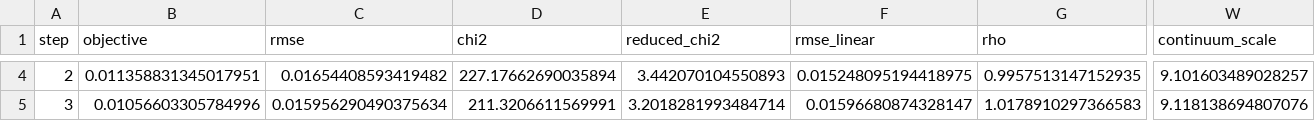
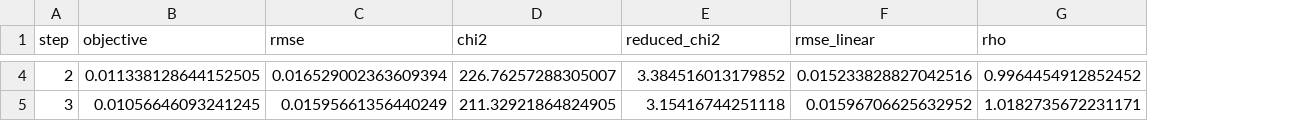
Before and after one commit to zche2/PACE_redSIF_PACE, a CSV file: demo_example/toy_fit_iter_log.csv, drawn as a sheet; only a part is shown, gaps mark what is left out; the diff covers the shown part only; the diff names each change by its address in the sheet, - before the commit and + after, or states it on an @@ line.

Commit message:
Remove continuum factor

```diff
--- a/demo_example/toy_fit_iter_log.csv
+++ b/demo_example/toy_fit_iter_log.csv
-column W (continuum_scale), rows 4-5: 9.101603489028257 | 9.118138694807076
-B4 (objective): 0.011358831345017951
+B4 (objective): 0.011338128644152505
-C4 (rmse): 0.01654408593419482
+C4 (rmse): 0.016529002363609394
-D4 (chi2): 227.17662690035894
+D4 (chi2): 226.76257288305007
-E4 (reduced_chi2): 3.442070104550893
+E4 (reduced_chi2): 3.384516013179852
-F4 (rmse_linear): 0.015248095194418975
+F4 (rmse_linear): 0.015233828827042516
-G4 (rho): 0.9957513147152935
+G4 (rho): 0.9964454912852452
-B5 (objective): 0.01056603305784996
+B5 (objective): 0.01056646093241245
-C5 (rmse): 0.015956290490375634
+C5 (rmse): 0.01595661356440249
-D5 (chi2): 211.3206611569991
+D5 (chi2): 211.32921864824905
-E5 (reduced_chi2): 3.2018281993484714
+E5 (reduced_chi2): 3.15416744251118
-F5 (rmse_linear): 0.01596680874328147
+F5 (rmse_linear): 0.01596706625632952
-G5 (rho): 1.0178910297366583
+G5 (rho): 1.0182735672231171
```
Also changed, not shown: 116 edited cells elsewhere in this file, 3 other files.
